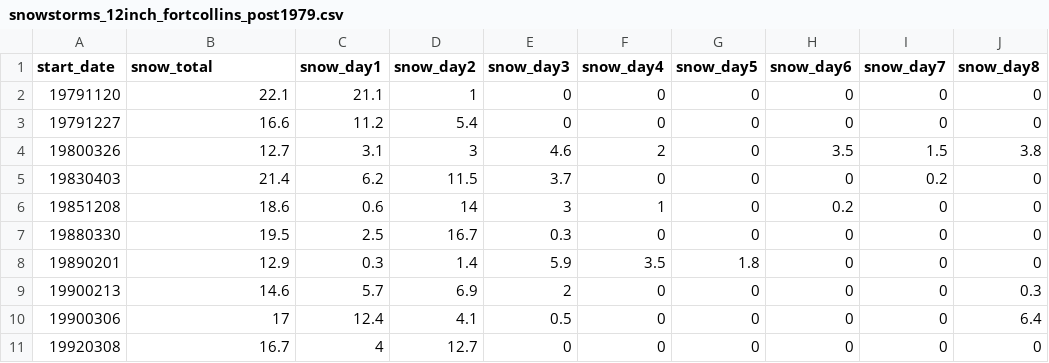
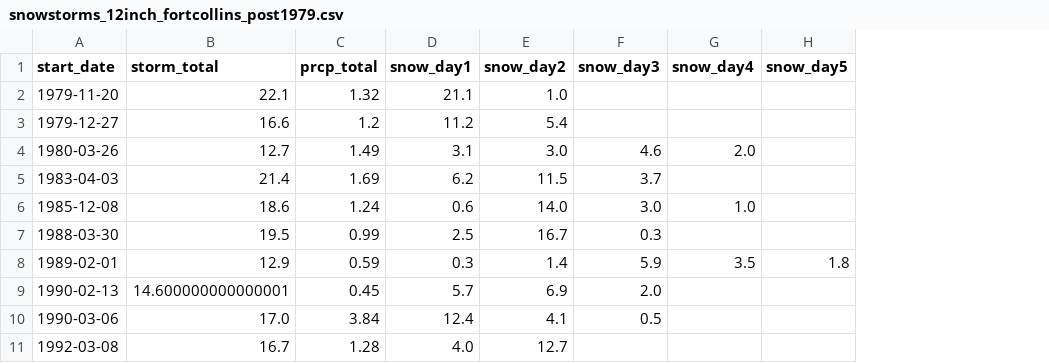
Before and after one commit to russ-schumacher/fortcollins_snowstorms, a CSV file: snowstorms_12inch_fortcollins_post1979.csv, drawn as a sheet; only a part is shown; removed rows and columns are numbered as before the commit, all else as after; the diff covers the shown part only; the diff names each change by its address in the sheet, - before the commit and + after, or states it on an @@ line.

Commit message:
fixed date format in example file

```diff
--- a/snowstorms_12inch_fortcollins_post1979.csv
+++ b/snowstorms_12inch_fortcollins_post1979.csv
+column C (prcp_total), rows 3-5: 1.2 | 1.49 | 1.69; rows 7-8: 0.99 | 0.59; row 10: 3.84
-column H (snow_day6), rows 3-5: 0 | 3.5 | 0; rows 7-8: 0 | 0; row 10: 0
-column I (snow_day7), rows 3-5: 0 | 1.5 | 0.2; rows 7-8: 0 | 0; row 10: 0
-column J (snow_day8), rows 3-5: 0 | 3.8 | 0; rows 7-8: 0 | 0; row 10: 6.4
-B1: snow_total
+B1: storm_total
-row 2: 19791120 | 22.1 | 21.1 | 1 | 0 | 0 | 0 | 0 | 0 | 0
+row 2: 1979-11-20 | 22.1 | 1.32 | 21.1 | 1.0
-A3 (start_date): 19791227
+A3 (start_date): 1979-12-27
-F3 (snow_day3): 0
+F3 (snow_day3): (empty)
-G3 (snow_day4): 0
+G3 (snow_day4): (empty)
-H3:H5 (snow_day5): 0
+H3:H5 (snow_day5): (empty)
-A4 (start_date): 19800326
+A4 (start_date): 1980-03-26
-E4 (snow_day2): 3
+E4 (snow_day2): 3.0
-G4 (snow_day4): 2
+G4 (snow_day4): 2.0
-A5 (start_date): 19830403
+A5 (start_date): 1983-04-03
-G5 (snow_day4): 0
+G5 (snow_day4): (empty)
-row 6: 19851208 | 18.6 | 0.6 | 14 | 3 | 1 | 0 | 0.2 | 0 | 0
+row 6: 1985-12-08 | 18.6 | 1.24 | 0.6 | 14.0 | 3.0 | 1.0
-A7 (start_date): 19880330
+A7 (start_date): 1988-03-30
-G7 (snow_day4): 0
+G7 (snow_day4): (empty)
-H7 (snow_day5): 0
+H7 (snow_day5): (empty)
-A8 (start_date): 19890201
+A8 (start_date): 1989-02-01
-row 9: 19900213 | 14.6 | 5.7 | 6.9 | 2 | 0 | 0 | 0 | 0 | 0.3
+row 9: 1990-02-13 | 14.600000000000001 | 0.45 | 5.7 | 6.9 | 2.0
-A10 (start_date): 19900306
+A10 (start_date): 1990-03-06
-B10 (storm_total): 17
+B10 (storm_total): 17.0
-G10 (snow_day4): 0
+G10 (snow_day4): (empty)
-H10 (snow_day5): 0
+H10 (snow_day5): (empty)
-row 11: 19920308 | 16.7 | 4 | 12.7 | 0 | 0 | 0 | 0 | 0 | 0
+row 11: 1992-03-08 | 16.7 | 1.28 | 4.0 | 12.7
```
Also changed, not shown: 5 added rows, 2 removed rows and 25 edited cells elsewhere in this file.
